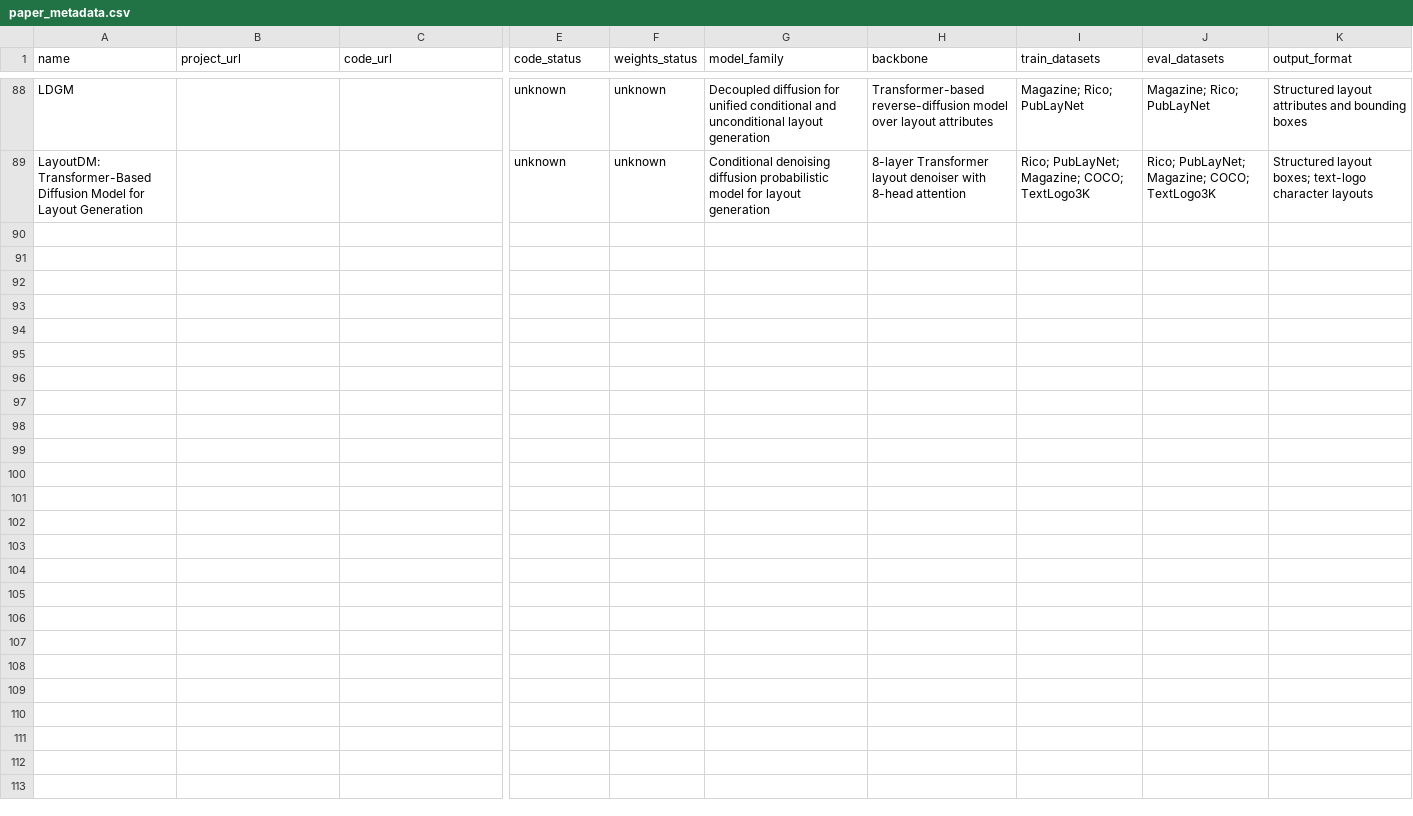
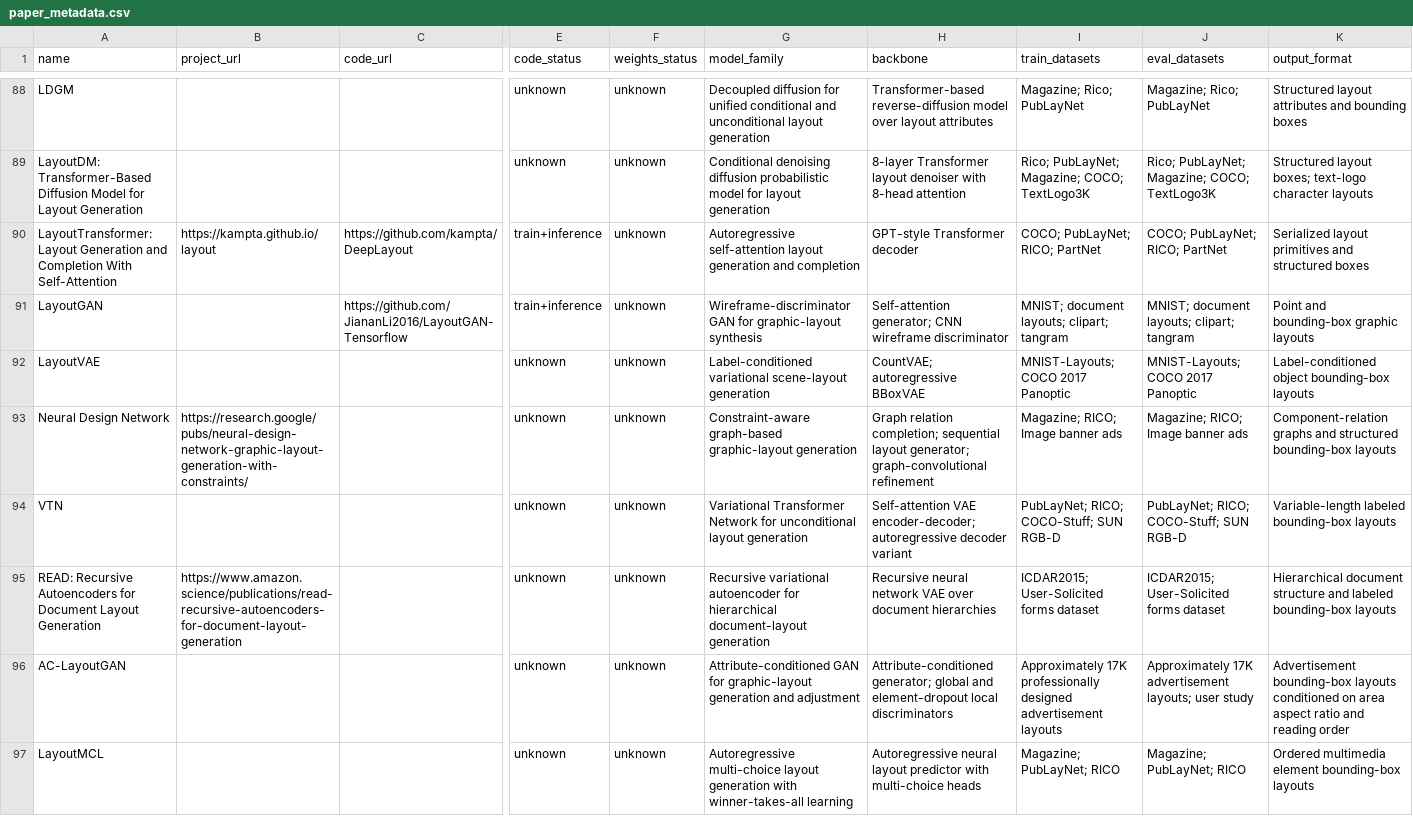
Before and after one commit to creative-graphic-design/awesome-creative-graphic-design-generation, a CSV file: data/paper_metadata.csv, drawn as a sheet; only a part is shown, gaps mark what is left out; rows hold the shown columns only; the diff names each change by its address in the sheet, - before the commit and + after, or states it on an @@ line.

Commit message:
Audit classic neural content-agnostic layout papers (#108)
* Audit LayoutTransformer and LayoutGAN reproducibility

* Audit LayoutVAE NDN and VTN reproducibility

* Audit READ AC-LayoutGAN and LayoutMCL reproducibility

```diff
--- a/data/paper_metadata.csv
+++ b/data/paper_metadata.csv
+row 90: LayoutTransformer: Layout Generation and Completion With Self-Attention | https://kampta.github.io/layout | https://github.com/kampta/DeepLayout | train+inference | unknown | Autoregressive self-attention layout generation and completion | GPT-style Transformer decoder | COCO; PubLayNet; RICO; PartNet | COCO; PubLayNet; RICO; PartNet | Serialized layout primitives and structured boxes
+row 91: LayoutGAN |  | https://github.com/JiananLi2016/LayoutGAN-Tensorflow | train+inference | unknown | Wireframe-discriminator GAN for graphic-layout synthesis | Self-attention generator; CNN wireframe discriminator | MNIST; document layouts; clipart; tangram | MNIST; document layouts; clipart; tangram | Point and bounding-box graphic layouts
+row 92: LayoutVAE |  |  | unknown | unknown | Label-conditioned variational scene-layout generation | CountVAE; autoregressive BBoxVAE | MNIST-Layouts; COCO 2017 Panoptic | MNIST-Layouts; COCO 2017 Panoptic | Label-conditioned object bounding-box layouts
+row 93: Neural Design Network | https://research.google/pubs/neural-design-network-graphic-layout-generation-with-constraints/ |  | unknown | unknown | Constraint-aware graph-based graphic-layout generation | Graph relation completion; sequential layout generator; graph-convolutional refinement | Magazine; RICO; Image banner ads | Magazine; RICO; Image banner ads | Component-relation graphs and structured bounding-box layouts
+row 94: VTN |  |  | unknown | unknown | Variational Transformer Network for unconditional layout generation | Self-attention VAE encoder-decoder; autoregressive decoder variant | PubLayNet; RICO; COCO-Stuff; SUN RGB-D | PubLayNet; RICO; COCO-Stuff; SUN RGB-D | Variable-length labeled bounding-box layouts
+row 95: READ: Recursive Autoencoders for Document Layout Generation | https://www.amazon.science/publications/read-recursive-autoencoders-for-document-layout-generation |  | unknown | unknown | Recursive variational autoencoder for hierarchical document-layout generation | Recursive neural network VAE over document hierarchies | ICDAR2015; User-Solicited forms dataset | ICDAR2015; User-Solicited forms dataset | Hierarchical document structure and labeled bounding-box layouts
+row 96: AC-LayoutGAN |  |  | unknown | unknown | Attribute-conditioned GAN for graphic-layout generation and adjustment | Attribute-conditioned generator; global and element-dropout local discriminators | Approximately 17K professionally designed advertisement layouts | Approximately 17K advertisement layouts; user study | Advertisement bounding-box layouts conditioned on area aspect ratio and reading order
+row 97: LayoutMCL |  |  | unknown | unknown | Autoregressive multi-choice layout generation with winner-takes-all learning | Autoregressive neural layout predictor with multi-choice heads | Magazine; PubLayNet; RICO | Magazine; PubLayNet; RICO | Ordered multimedia element bounding-box layouts
```
Also changed, not shown: 1 other file.
